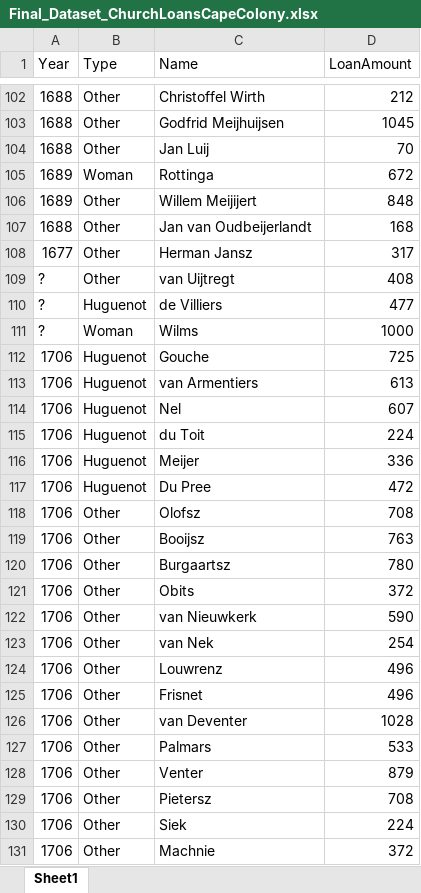
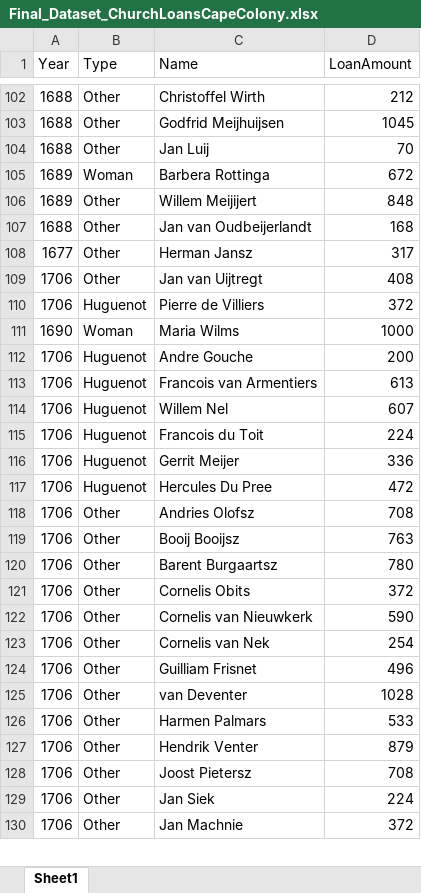
Before and after one commit to harrietclaing/R_History_Essay, an Excel workbook: data/Final_Dataset_ChurchLoansCapeColony.xlsx, sheet Sheet1, drawn as a sheet; only a part is shown, gaps mark what is left out; values as stored, in another font and other column widths than the file's, no borders; removed rows and columns are numbered as before the commit, all else as after; the diff covers the shown part only; the diff names each change by its address in the sheet, - before the commit and + after, or states it on an @@ line.

Commit message:
Update Final_Dataset_ChurchLoansCapeColony.xlsx

```diff
--- a/data/Final_Dataset_ChurchLoansCapeColony.xlsx (sheet Sheet1)
+++ b/data/Final_Dataset_ChurchLoansCapeColony.xlsx (sheet Sheet1)
-C105 (Name): Rottinga
+C105 (Name): Barbera Rottinga
-A109 (Year): ?
+A109 (Year): 1706
-C109 (Name): van Uijtregt
+C109 (Name): Jan van Uijtregt
-row 110: ? | Huguenot | de Villiers | 477
+row 110: 1706 | Huguenot | Pierre de Villiers | 372
-A111 (Year): ?
+A111 (Year): 1690
-C111 (Name): Wilms
+C111 (Name): Maria Wilms
-C112 (Name): Gouche
+C112 (Name): Andre Gouche
-D112 (LoanAmount): 725
+D112 (LoanAmount): 200
-C113 (Name): van Armentiers
+C113 (Name): Francois van Armentiers
-C114 (Name): Nel
+C114 (Name): Willem Nel
-C115 (Name): du Toit
+C115 (Name): Francois du Toit
-C116 (Name): Meijer
+C116 (Name): Gerrit Meijer
-C117 (Name): Du Pree
+C117 (Name): Hercules Du Pree
-C118 (Name): Olofsz
+C118 (Name): Andries Olofsz
-C119 (Name): Booijsz
+C119 (Name): Booij Booijsz
-C120 (Name): Burgaartsz
+C120 (Name): Barent Burgaartsz
-C121 (Name): Obits
+C121 (Name): Cornelis Obits
-C122 (Name): van Nieuwkerk
+C122 (Name): Cornelis van Nieuwkerk
-C123 (Name): van Nek
+C123 (Name): Cornelis van Nek
-row 124: 1706 | Other | Louwrenz | 496
-C124 (Name): Frisnet
+C124 (Name): Guilliam Frisnet
-C126 (Name): Palmars
+C126 (Name): Harmen Palmars
-C127 (Name): Venter
+C127 (Name): Hendrik Venter
-C128 (Name): Pietersz
+C128 (Name): Joost Pietersz
-C129 (Name): Siek
+C129 (Name): Jan Siek
-C130 (Name): Machnie
+C130 (Name): Jan Machnie
```
Also changed, not shown: 4 added rows, 3 removed rows and 13 edited cells elsewhere in this sheet.
